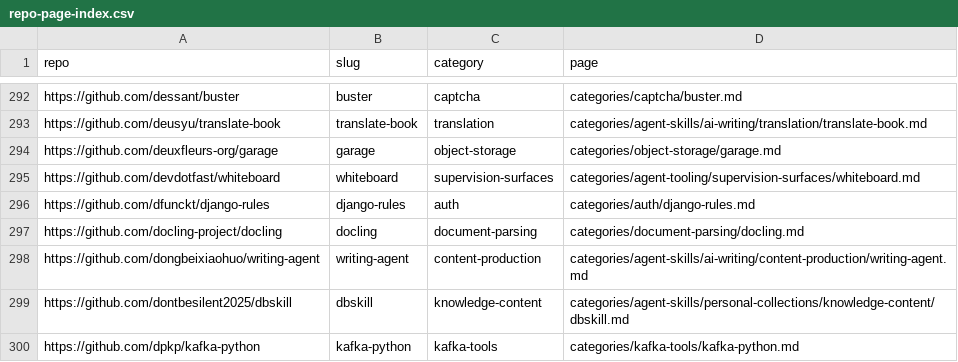
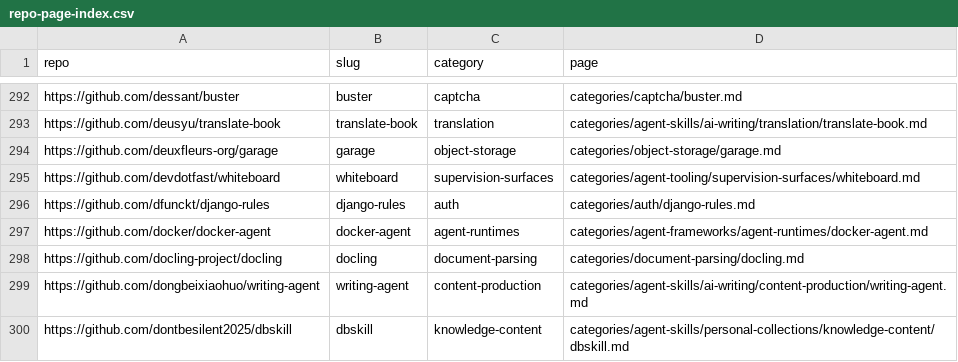
Before and after one commit to ZhenningLang/GitHub-Michelin, a CSV file: reports/repo-page-index.csv, drawn as a sheet; only a part is shown, gaps mark what is left out; the shorter side is filled out with more unchanged rows; the diff names each change by its address in the sheet, - before the commit and + after, or states it on an @@ line.

```diff
--- a/reports/repo-page-index.csv
+++ b/reports/repo-page-index.csv
+row 297: https://github.com/docker/docker-agent | docker-agent | agent-runtimes | categories/agent-frameworks/agent-runtimes/docker-agent.md
```
Also changed, not shown: 12 other files.
